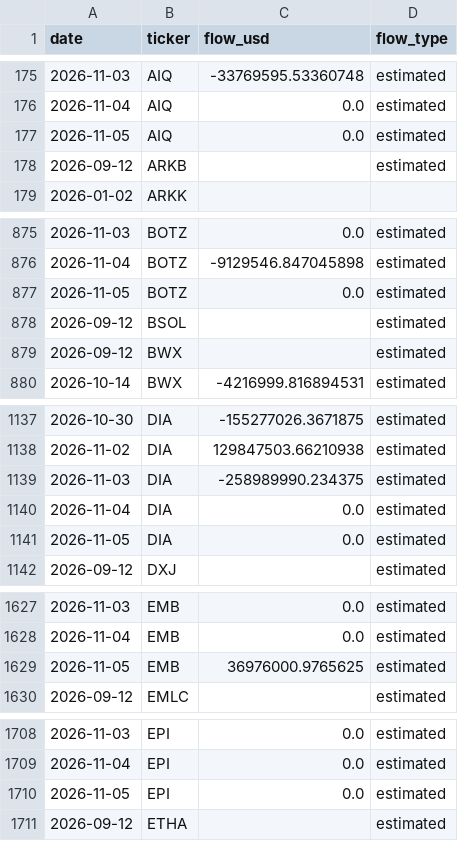
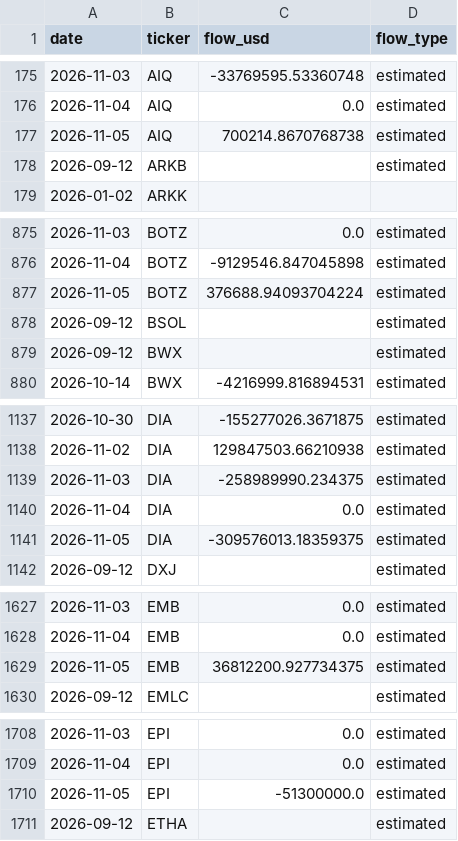
Before and after one commit to leyscry/etf-flows-data, a CSV file: data/etf_flows.csv, drawn as a sheet; only a part is shown, gaps mark what is left out; the diff covers the shown part only.

```diff
--- a/data/etf_flows.csv
+++ b/data/etf_flows.csv
@@ -176,3 +176,3 @@ date,ticker,flow_usd,flow_type
 2026-11-04,AIQ,0.0,estimated
-2026-11-05,AIQ,0.0,estimated
+2026-11-05,AIQ,700214.8670768738,estimated
 2026-09-12,ARKB,,estimated
@@ -876,3 +876,3 @@ date,ticker,flow_usd,flow_type
 2026-11-04,BOTZ,-9129546.847045898,estimated
-2026-11-05,BOTZ,0.0,estimated
+2026-11-05,BOTZ,376688.94093704224,estimated
 2026-09-12,BSOL,,estimated
@@ -1140,3 +1140,3 @@ date,ticker,flow_usd,flow_type
 2026-11-04,DIA,0.0,estimated
-2026-11-05,DIA,0.0,estimated
+2026-11-05,DIA,-309576013.18359375,estimated
 2026-09-12,DXJ,,estimated
@@ -1628,3 +1628,3 @@ date,ticker,flow_usd,flow_type
 2026-11-04,EMB,0.0,estimated
-2026-11-05,EMB,36976000.9765625,estimated
+2026-11-05,EMB,36812200.927734375,estimated
 2026-09-12,EMLC,,estimated
@@ -1709,3 +1709,3 @@ date,ticker,flow_usd,flow_type
 2026-11-04,EPI,0.0,estimated
-2026-11-05,EPI,0.0,estimated
+2026-11-05,EPI,-51300000.0,estimated
 2026-09-12,ETHA,,estimated
```
Also changed, not shown: 51 edited cells elsewhere in this file, data/etf_aum.csv, data/etf_shares.csv.
